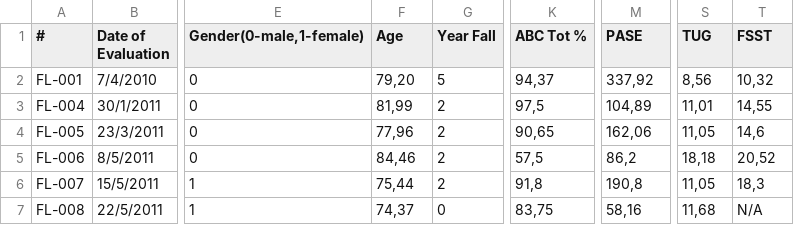
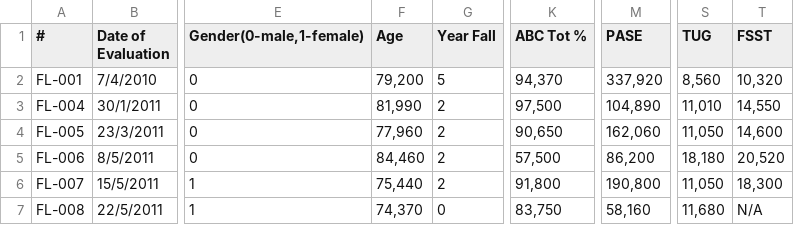
Before and after one commit to silentmass/BDA-Project, a CSV file: data/ClinicalDemogData_COFL/Fallers-Table 1.csv, drawn as a sheet; only a part is shown, gaps mark what is left out; the diff covers the shown part only; the diff names each change by its address in the sheet, - before the commit and + after, or states it on an @@ line.

```diff
--- a/data/ClinicalDemogData_COFL/Fallers-Table 1.csv
+++ b/data/ClinicalDemogData_COFL/Fallers-Table 1.csv
-F2 (Age): 79,20
+F2 (Age): 79,200
-K2 (ABC Tot %): 94,37
+K2 (ABC Tot %): 94,370
-M2 (PASE): 337,92
+M2 (PASE): 337,920
-S2 (TUG): 8,56
+S2 (TUG): 8,560
-T2 (FSST): 10,32
+T2 (FSST): 10,320
-F3 (Age): 81,99
+F3 (Age): 81,990
-K3 (ABC Tot %): 97,5
+K3 (ABC Tot %): 97,500
-M3 (PASE): 104,89
+M3 (PASE): 104,890
-S3 (TUG): 11,01
+S3 (TUG): 11,010
-T3 (FSST): 14,55
+T3 (FSST): 14,550
-F4 (Age): 77,96
+F4 (Age): 77,960
-K4 (ABC Tot %): 90,65
+K4 (ABC Tot %): 90,650
-M4 (PASE): 162,06
+M4 (PASE): 162,060
-S4 (TUG): 11,05
+S4 (TUG): 11,050
-T4 (FSST): 14,6
+T4 (FSST): 14,600
-F5 (Age): 84,46
+F5 (Age): 84,460
-K5 (ABC Tot %): 57,5
+K5 (ABC Tot %): 57,500
-M5 (PASE): 86,2
+M5 (PASE): 86,200
-S5 (TUG): 18,18
+S5 (TUG): 18,180
-T5 (FSST): 20,52
+T5 (FSST): 20,520
-F6 (Age): 75,44
+F6 (Age): 75,440
-K6 (ABC Tot %): 91,8
+K6 (ABC Tot %): 91,800
-M6 (PASE): 190,8
+M6 (PASE): 190,800
-S6 (TUG): 11,05
+S6 (TUG): 11,050
-T6 (FSST): 18,3
+T6 (FSST): 18,300
-F7 (Age): 74,37
+F7 (Age): 74,370
-K7 (ABC Tot %): 83,75
+K7 (ABC Tot %): 83,750
-M7 (PASE): 58,16
+M7 (PASE): 58,160
-S7 (TUG): 11,68
+S7 (TUG): 11,680
```
Also changed, not shown: 129 edited cells elsewhere in this file, data/ClinicalDemogData_COFL/Controls-Table 1.csv, 4 other files.
